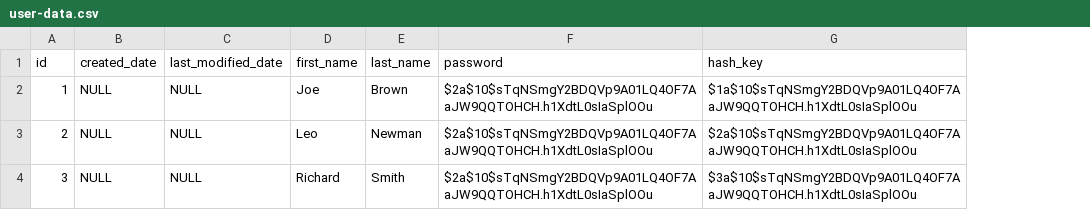
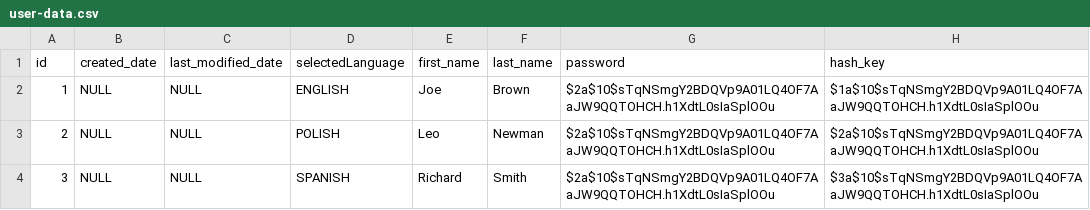
Before and after one commit to abixen/abixen-platform, a CSV file: abixen-platform-core/src/main/resources/liquibase/import/data/user-data.csv, drawn as a sheet; only a part is shown; the diff names each change by its address in the sheet, - before the commit and + after, or states it on an @@ line.

Commit message:
Add a selectedLanguage field to the User domain.  Resolved #414

```diff
--- a/abixen-platform-core/src/main/resources/liquibase/import/data/user-data.csv
+++ b/abixen-platform-core/src/main/resources/liquibase/import/data/user-data.csv
+column D (selectedLanguage), rows 2-4: ENGLISH | POLISH | SPANISH
```
Also changed, not shown: 7 other files.
